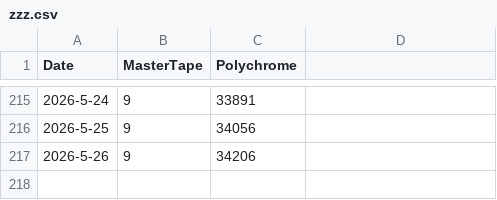
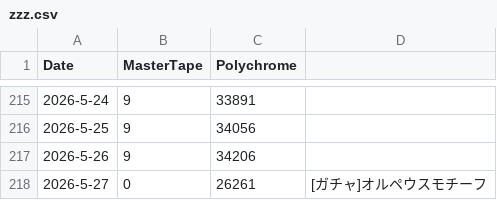
Before and after one commit to kahi221/kahi221.github.io, a CSV file: datas/zzz.csv, drawn as a sheet; only a part is shown, gaps mark what is left out; the diff names each change by its address in the sheet, - before the commit and + after, or states it on an @@ line.

```diff
--- a/datas/zzz.csv
+++ b/datas/zzz.csv
+row 218: 2026-5-27 | 0 | 26261 | [ガチャ]オルペウスモチーフ
```
Also changed, not shown: datas/gsn.csv, datas/hsr.csv.
